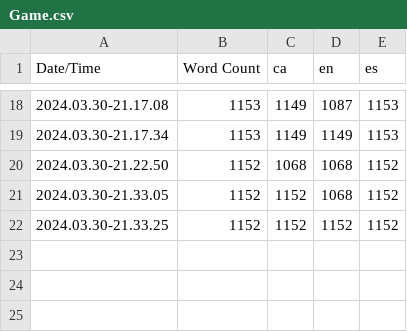
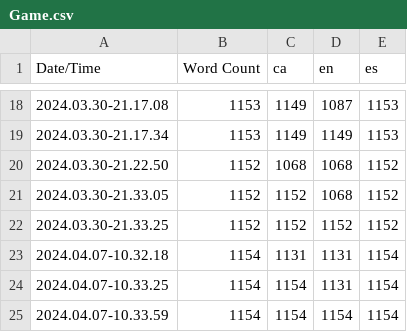
Before and after one commit to Cordar/heartweaver, a CSV file: Content/Localization/Game/Game.csv, drawn as a sheet; only a part is shown, gaps mark what is left out; the diff names each change by its address in the sheet, - before the commit and + after, or states it on an @@ line.

```diff
--- a/Content/Localization/Game/Game.csv
+++ b/Content/Localization/Game/Game.csv
+row 23: 2024.04.07-10.32.18 | 1154 | 1131 | 1131 | 1154
+row 24: 2024.04.07-10.33.25 | 1154 | 1154 | 1131 | 1154
+row 25: 2024.04.07-10.33.59 | 1154 | 1154 | 1154 | 1154
```
Also changed, not shown: 11 other files.
